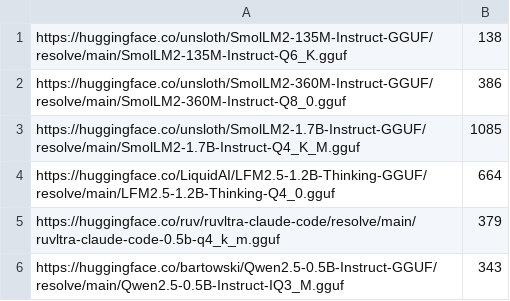
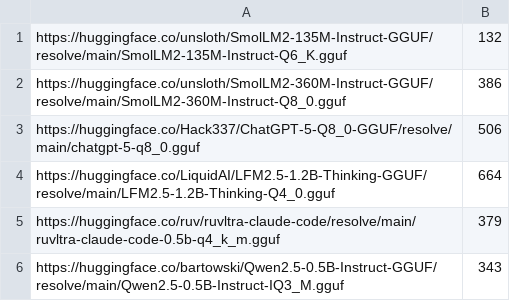
Before and after one commit to nirgranthi/local-slave, a CSV file: public/models.csv, drawn as a sheet.

Commit message:
replaced a model in the models.csv

```diff
--- a/public/models.csv
+++ b/public/models.csv
@@ -1,4 +1,4 @@
-https://huggingface.co/unsloth/SmolLM2-135M-Instruct-GGUF/resolve/main/SmolLM2-135M-Instruct-Q6_K.gguf,138,
+https://huggingface.co/unsloth/SmolLM2-135M-Instruct-GGUF/resolve/main/SmolLM2-135M-Instruct-Q6_K.gguf,132,
 https://huggingface.co/unsloth/SmolLM2-360M-Instruct-GGUF/resolve/main/SmolLM2-360M-Instruct-Q8_0.gguf,386,
-https://huggingface.co/unsloth/SmolLM2-1.7B-Instruct-GGUF/resolve/main/SmolLM2-1.7B-Instruct-Q4_K_M.gguf,1085,
+https://huggingface.co/Hack337/ChatGPT-5-Q8_0-GGUF/resolve/main/chatgpt-5-q8_0.gguf,506,
 https://huggingface.co/LiquidAI/LFM2.5-1.2B-Thinking-GGUF/resolve/main/LFM2.5-1.2B-Thinking-Q4_0.gguf,664,
```
